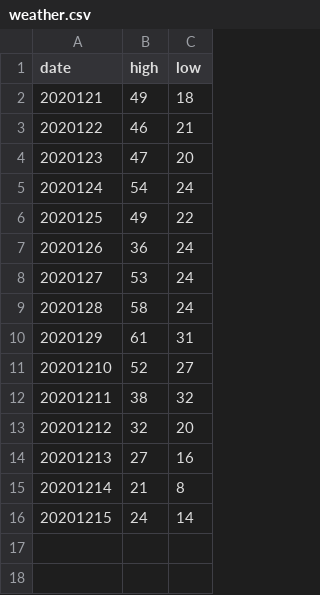
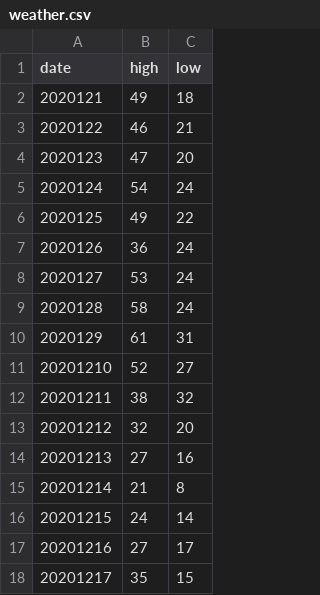
Before and after one commit to naviabbot/weather-2020, a CSV file: weather.csv, drawn as a sheet.

Commit message:
Added 17 Dec Weather

```diff
--- a/weather.csv
+++ b/weather.csv
@@ -16 +16,3 @@ date,high,low
 20201215,24,14
+20201216,27,17
+20201217,35,15
```
